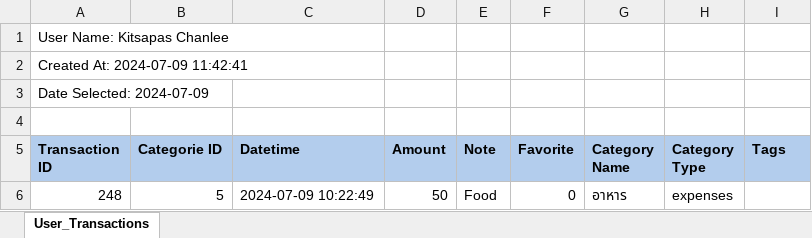
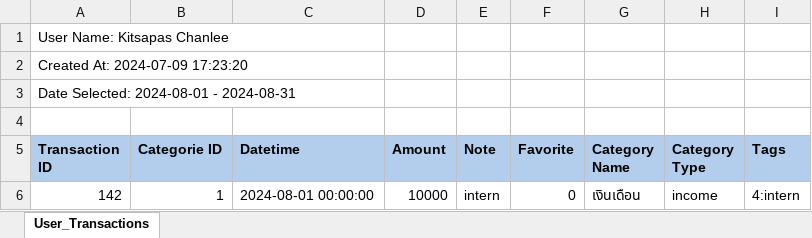
Before and after one commit to xRiRinZx/BD_Project_intern, an Excel workbook: exports/user(23)_transactions.xlsx, sheet User_Transactions, drawn as a sheet; values as stored, in another font and other column widths than the file's, no borders; removed rows and columns are numbered as before the commit, all else as after; the diff names each change by its address in the sheet, - before the commit and + after, or states it on an @@ line.

```diff
--- a/exports/user(23)_transactions.xlsx (sheet User_Transactions)
+++ b/exports/user(23)_transactions.xlsx (sheet User_Transactions)
-A2 (Transaction ID): Created At: 2024-07-09 11:42:41
+A2 (Transaction ID): Created At: 2024-07-09 17:23:20
-A3 (Transaction ID): Date Selected: 2024-07-09
+A3 (Transaction ID): Date Selected: 2024-08-01 - 2024-08-31
-row 6: 248 | 5 | 2024-07-09 10:22:49 | 50 | Food | 0 | อาหาร | expenses
+row 6: 142 | 1 | 2024-08-01 00:00:00 | 10000 | intern | 0 | เงินเดือน | income | 4:intern
```
Also changed, not shown: exports/user(35)_transactions.xlsx, exports/user_23_template.xlsx, 2 other files.
